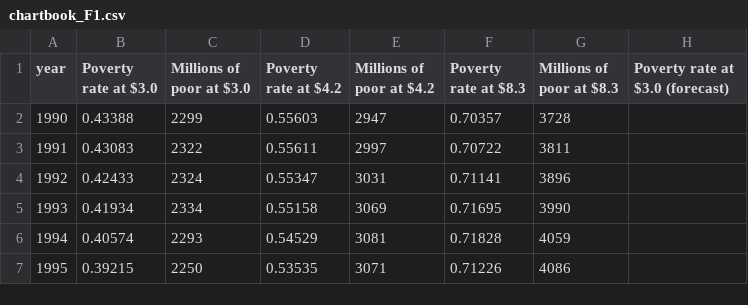
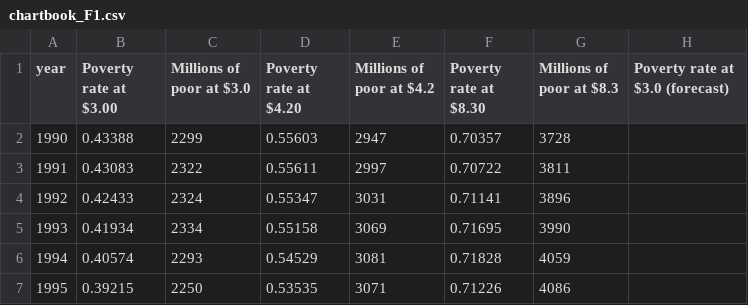
Before and after one commit to GPID-WB/pip-chartbook, a CSV file: csv/chartbook_F1.csv, drawn as a sheet; only a part is shown; the diff names each change by its address in the sheet, - before the commit and + after, or states it on an @@ line.

```diff
--- a/csv/chartbook_F1.csv
+++ b/csv/chartbook_F1.csv
-B1: Poverty rate at $3.0
+B1: Poverty rate at $3.00
-D1: Poverty rate at $4.2
+D1: Poverty rate at $4.20
-F1: Poverty rate at $8.3
+F1: Poverty rate at $8.30
```
Also changed, not shown: csv/chartbook_F2.csv.
